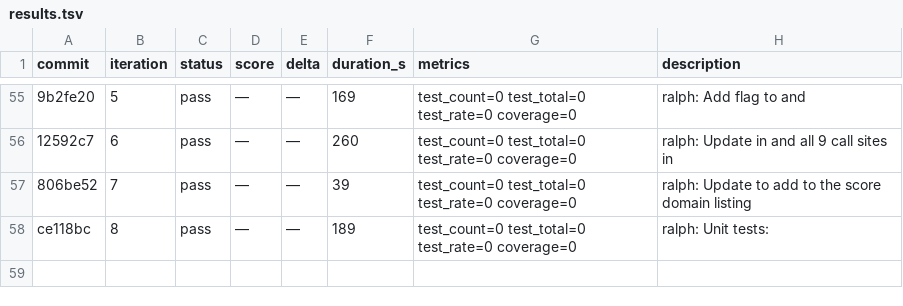
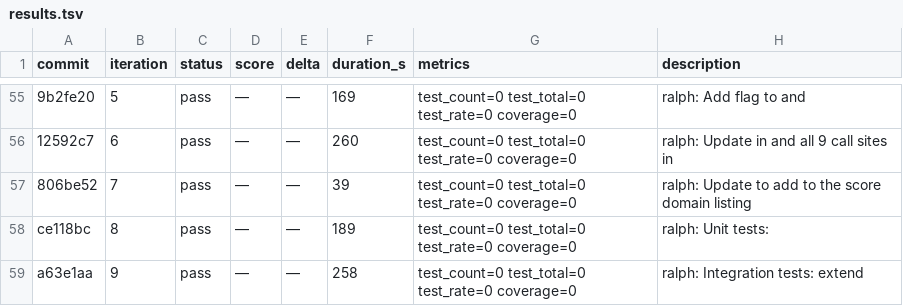
Before and after one commit to OpenCnid/ralph-cli, a TSV file: .ralph/results.tsv, drawn as a sheet; only a part is shown, gaps mark what is left out; the diff names each change by its address in the sheet, - before the commit and + after, or states it on an @@ line.

Commit message:
ralph: Integration tests: extend

```diff
--- a/.ralph/results.tsv
+++ b/.ralph/results.tsv
+row 59: a63e1aa | 9 | pass | — | — | 258 | test_count=0 test_total=0 test_rate=0 coverage=0 | ralph: Integration tests: extend
```
